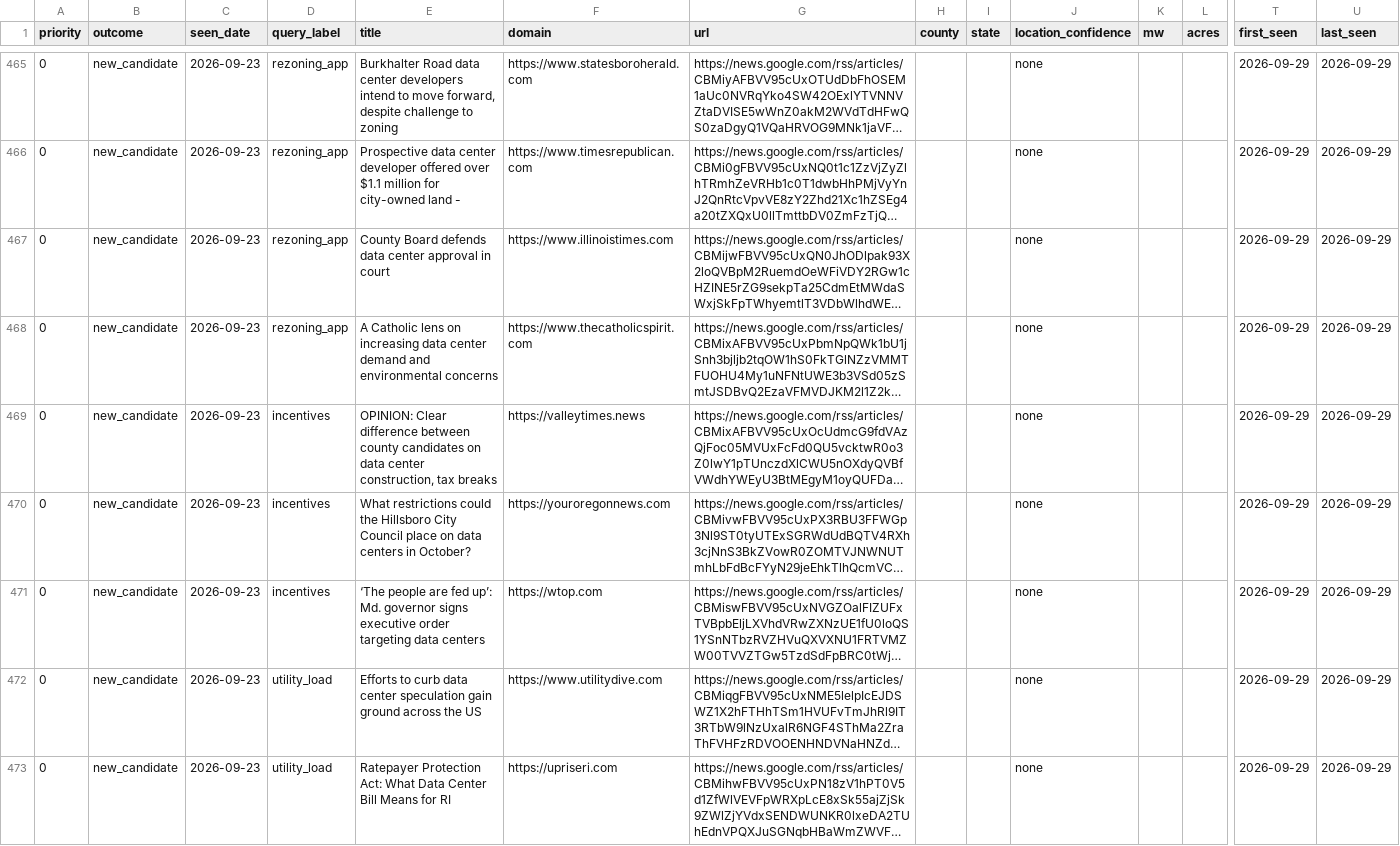
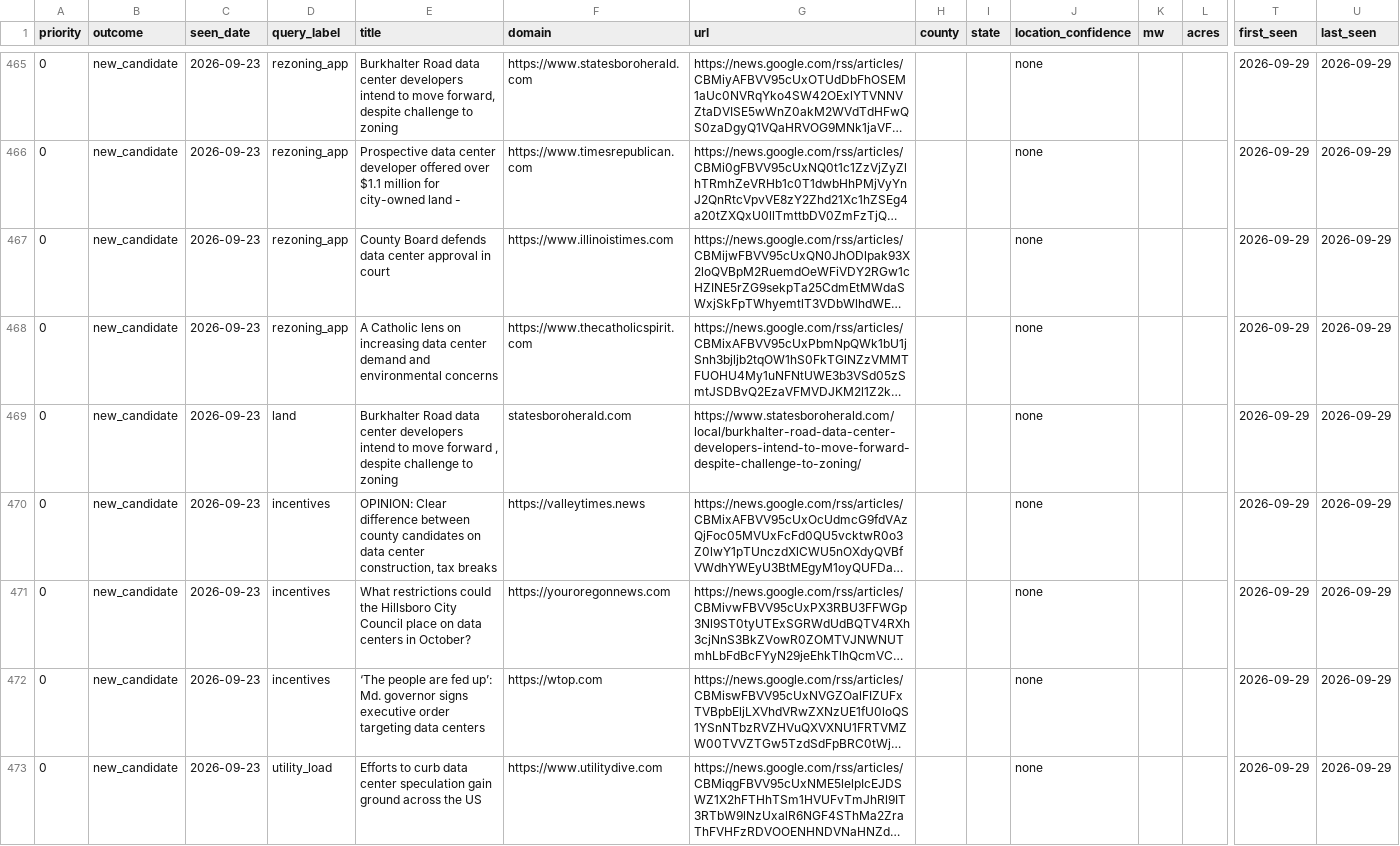
Before and after one commit to pricephillips/data-center-map, a CSV file: data/proposal_candidates_news.csv, drawn as a sheet; only a part is shown, gaps mark what is left out; the shorter side is filled out with more unchanged rows; long unchanged cells end in …; rows hold the shown columns only; the diff covers the shown part only; the diff names each change by its address in the sheet, - before the commit and + after, or states it on an @@ line.

```diff
--- a/data/proposal_candidates_news.csv
+++ b/data/proposal_candidates_news.csv
+row 469: 0 | new_candidate | 2026-09-23 | land | Burkhalter Road data center developers intend to move forward , despite challenge to zoning | statesboroherald.com | https://www.statesboroherald.com/local/burkhalter-road-data-center-developers-intend-to-move-forward-despite-challenge-to-zoning/ |  |  | none |  |  | 2026-09-29 | 2026-09-29
```
Also changed, not shown: 6 added rows, 7 removed rows, 4 moved rows and 8 edited cells elsewhere in this file, data/pipeline_intel_events.csv, data/proposal_candidates_news_log.csv.
